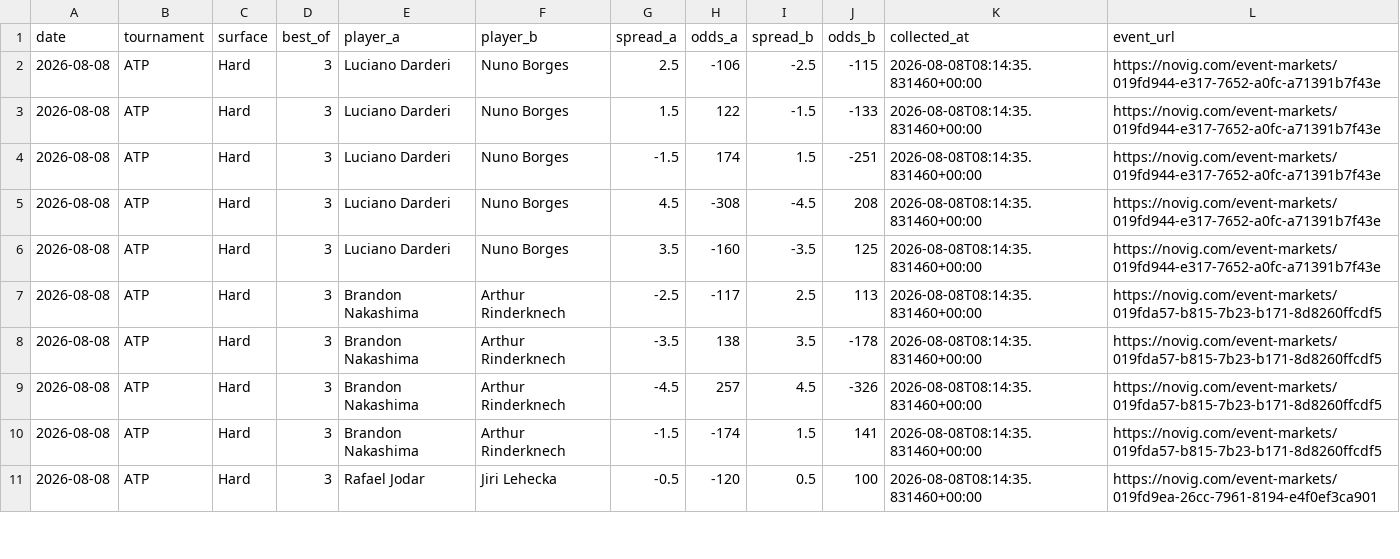
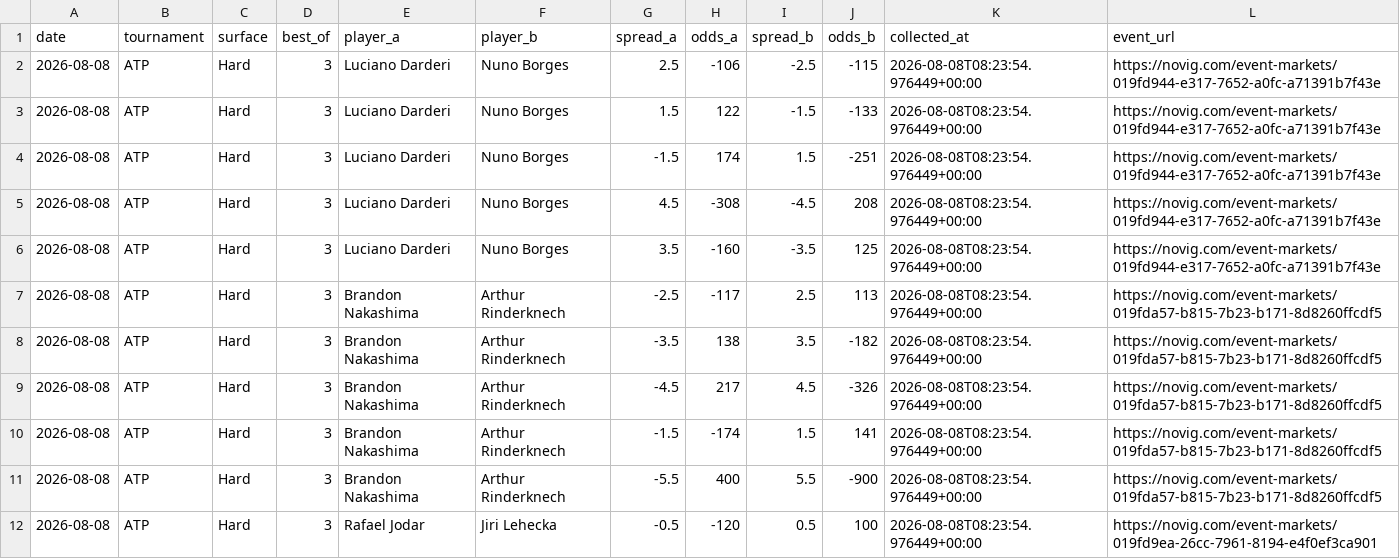
Before and after one commit to dchang0611/tennis-spread-model, a CSV file: data/novig_spreads.csv, drawn as a sheet; only a part is shown; the diff covers the shown part only.

```diff
--- a/data/novig_spreads.csv
+++ b/data/novig_spreads.csv
@@ -1,11 +1,12 @@
 date,tournament,surface,best_of,player_a,player_b,spread_a,odds_a,spread_b,odds_b,collected_at,event_url
-2026-08-08,ATP,Hard,3,Luciano Darderi,Nuno Borges,2.5,-106,-2.5,-115,2026-08-08T08:14:35.831460+00:00,https://novig.com/event-markets/019fd944-e317-7652-a0fc-a71391b7f43e
-2026-08-08,ATP,Hard,3,Luciano Darderi,Nuno Borges,1.5,122,-1.5,-133,2026-08-08T08:14:35.831460+00:00,https://novig.com/event-markets/019fd944-e317-7652-a0fc-a71391b7f43e
-2026-08-08,ATP,Hard,3,Luciano Darderi,Nuno Borges,-1.5,174,1.5,-251,2026-08-08T08:14:35.831460+00:00,https://novig.com/event-markets/019fd944-e317-7652-a0fc-a71391b7f43e
-2026-08-08,ATP,Hard,3,Luciano Darderi,Nuno Borges,4.5,-308,-4.5,208,2026-08-08T08:14:35.831460+00:00,https://novig.com/event-markets/019fd944-e317-7652-a0fc-a71391b7f43e
-2026-08-08,ATP,Hard,3,Luciano Darderi,Nuno Borges,3.5,-160,-3.5,125,2026-08-08T08:14:35.831460+00:00,https://novig.com/event-markets/019fd944-e317-7652-a0fc-a71391b7f43e
-2026-08-08,ATP,Hard,3,Brandon Nakashima,Arthur Rinderknech,-2.5,-117,2.5,113,2026-08-08T08:14:35.831460+00:00,https://novig.com/event-markets/019fda57-b815-7b23-b171-8d8260ffcdf5
-2026-08-08,ATP,Hard,3,Brandon Nakashima,Arthur Rinderknech,-3.5,138,3.5,-178,2026-08-08T08:14:35.831460+00:00,https://novig.com/event-markets/019fda57-b815-7b23-b171-8d8260ffcdf5
-2026-08-08,ATP,Hard,3,Brandon Nakashima,Arthur Rinderknech,-4.5,257,4.5,-326,2026-08-08T08:14:35.831460+00:00,https://novig.com/event-markets/019fda57-b815-7b23-b171-8d8260ffcdf5
-2026-08-08,ATP,Hard,3,Brandon Nakashima,Arthur Rinderknech,-1.5,-174,1.5,141,2026-08-08T08:14:35.831460+00:00,https://novig.com/event-markets/019fda57-b815-7b23-b171-8d8260ffcdf5
-2026-08-08,ATP,Hard,3,Rafael Jodar,Jiri Lehecka,-0.5,-120,0.5,100,2026-08-08T08:14:35.831460+00:00,https://novig.com/event-markets/019fd9ea-26cc-7961-8194-e4f0ef3ca901
+2026-08-08,ATP,Hard,3,Luciano Darderi,Nuno Borges,2.5,-106,-2.5,-115,2026-08-08T08:23:54.976449+00:00,https://novig.com/event-markets/019fd944-e317-7652-a0fc-a71391b7f43e
+2026-08-08,ATP,Hard,3,Luciano Darderi,Nuno Borges,1.5,122,-1.5,-133,2026-08-08T08:23:54.976449+00:00,https://novig.com/event-markets/019fd944-e317-7652-a0fc-a71391b7f43e
+2026-08-08,ATP,Hard,3,Luciano Darderi,Nuno Borges,-1.5,174,1.5,-251,2026-08-08T08:23:54.976449+00:00,https://novig.com/event-markets/019fd944-e317-7652-a0fc-a71391b7f43e
+2026-08-08,ATP,Hard,3,Luciano Darderi,Nuno Borges,4.5,-308,-4.5,208,2026-08-08T08:23:54.976449+00:00,https://novig.com/event-markets/019fd944-e317-7652-a0fc-a71391b7f43e
+2026-08-08,ATP,Hard,3,Luciano Darderi,Nuno Borges,3.5,-160,-3.5,125,2026-08-08T08:23:54.976449+00:00,https://novig.com/event-markets/019fd944-e317-7652-a0fc-a71391b7f43e
+2026-08-08,ATP,Hard,3,Brandon Nakashima,Arthur Rinderknech,-2.5,-117,2.5,113,2026-08-08T08:23:54.976449+00:00,https://novig.com/event-markets/019fda57-b815-7b23-b171-8d8260ffcdf5
+2026-08-08,ATP,Hard,3,Brandon Nakashima,Arthur Rinderknech,-3.5,138,3.5,-182,2026-08-08T08:23:54.976449+00:00,https://novig.com/event-markets/019fda57-b815-7b23-b171-8d8260ffcdf5
+2026-08-08,ATP,Hard,3,Brandon Nakashima,Arthur Rinderknech,-4.5,217,4.5,-326,2026-08-08T08:23:54.976449+00:00,https://novig.com/event-markets/019fda57-b815-7b23-b171-8d8260ffcdf5
+2026-08-08,ATP,Hard,3,Brandon Nakashima,Arthur Rinderknech,-1.5,-174,1.5,141,2026-08-08T08:23:54.976449+00:00,https://novig.com/event-markets/019fda57-b815-7b23-b171-8d8260ffcdf5
+2026-08-08,ATP,Hard,3,Brandon Nakashima,Arthur Rinderknech,-5.5,400,5.5,-900,2026-08-08T08:23:54.976449+00:00,https://novig.com/event-markets/019fda57-b815-7b23-b171-8d8260ffcdf5
+2026-08-08,ATP,Hard,3,Rafael Jodar,Jiri Lehecka,-0.5,-120,0.5,100,2026-08-08T08:23:54.976449+00:00,https://novig.com/event-markets/019fd9ea-26cc-7961-8194-e4f0ef3ca901
```
Also changed, not shown: 18 edited cells elsewhere in this file, tennis_model_output/spread_results_history.csv.
